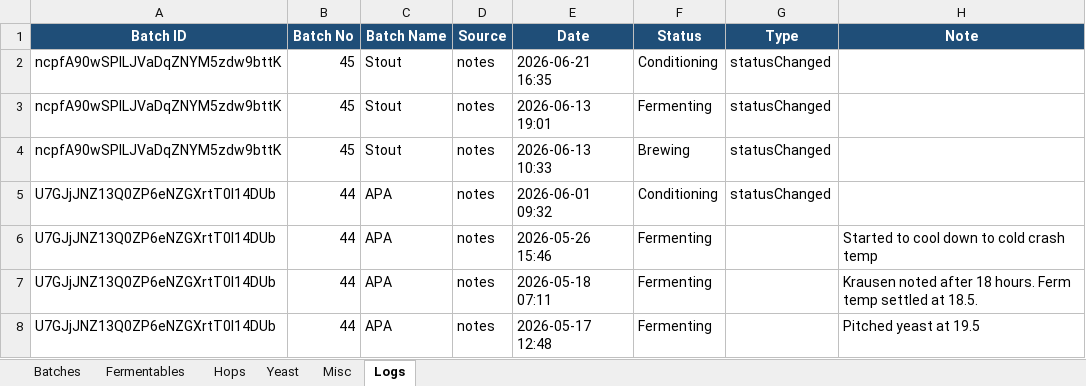
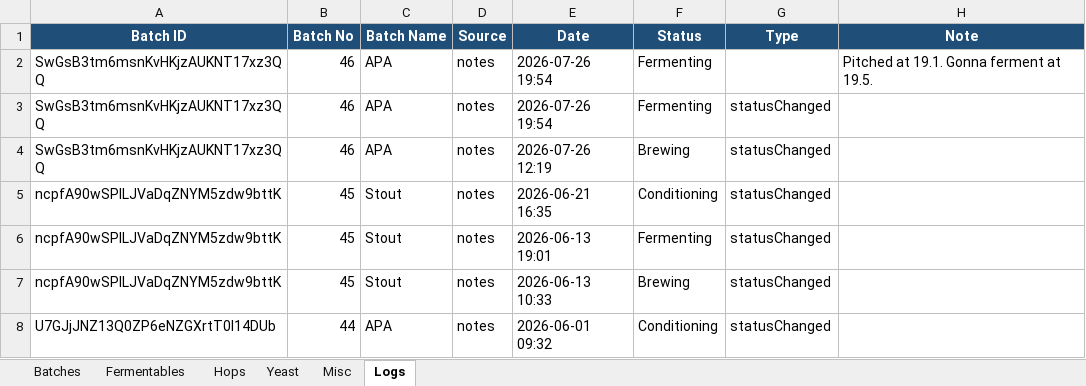
Before and after one commit to Ernstfg/brewfather-master, an Excel workbook: exports/Brewfather_Batches_Summary.xlsx, sheet Logs, drawn as a sheet; only a part is shown; the shorter side is filled out with more unchanged rows; values as stored, in another font and other column widths than the file's, no borders; the diff names each change by its address in the sheet, - before the commit and + after, or states it on an @@ line.

```diff
--- a/exports/Brewfather_Batches_Summary.xlsx (sheet Logs)
+++ b/exports/Brewfather_Batches_Summary.xlsx (sheet Logs)
+row 2: SwGsB3tm6msnKvHKjzAUKNT17xz3QQ | 46 | APA | notes | 2026-07-26 19:54 | Fermenting |  | Pitched at 19.1. Gonna ferment at 19.5.
+row 3: SwGsB3tm6msnKvHKjzAUKNT17xz3QQ | 46 | APA | notes | 2026-07-26 19:54 | Fermenting | statusChanged
+row 4: SwGsB3tm6msnKvHKjzAUKNT17xz3QQ | 46 | APA | notes | 2026-07-26 12:19 | Brewing | statusChanged
```
Also changed, not shown: sheet Fermentables, sheet Misc, sheet Hops, sheet Batches, sheet Yeast, exports/Brewfather_Recipes_Summary.xlsx, 7 other files.
